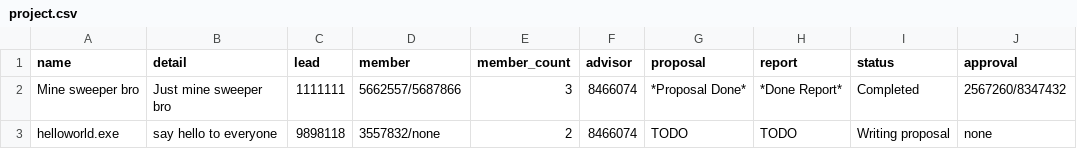
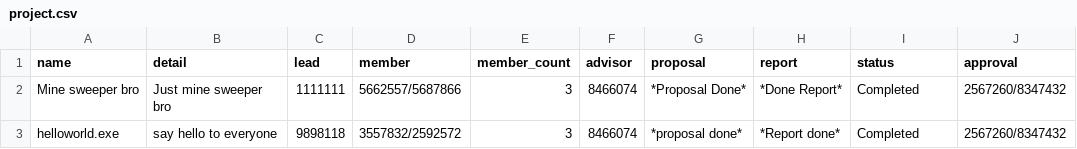
Before and after one commit to opxz7148/final_project, a CSV file: project.csv, drawn as a sheet.

```diff
--- a/project.csv
+++ b/project.csv
@@ -2,2 +2,2 @@ name,detail,lead,member,member_count,advisor,proposal,report,status,approval
 Mine sweeper bro,Just mine sweeper bro,1111111,5662557/5687866,3,8466074,*Proposal Done*,*Done Report*,Completed,2567260/8347432
-helloworld.exe,say hello to everyone,9898118,3557832/none,2,8466074,TODO,TODO,Writing proposal,none
+helloworld.exe,say hello to everyone,9898118,3557832/2592572,3,8466074,*proposal done*,*Report done*,Completed,2567260/8347432
```
Also changed, not shown: login.csv, pending_approve.csv, 3 other files.
